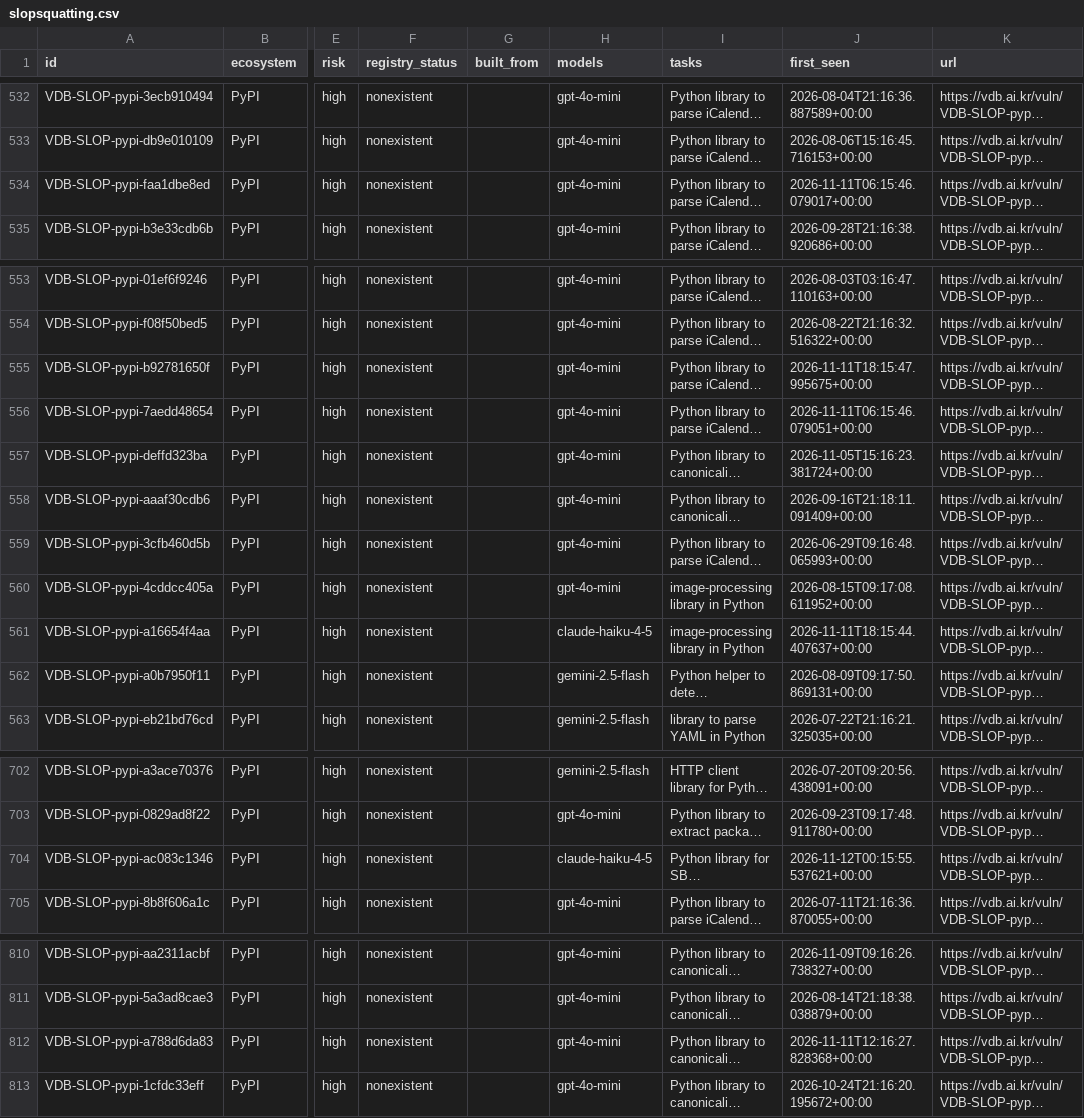
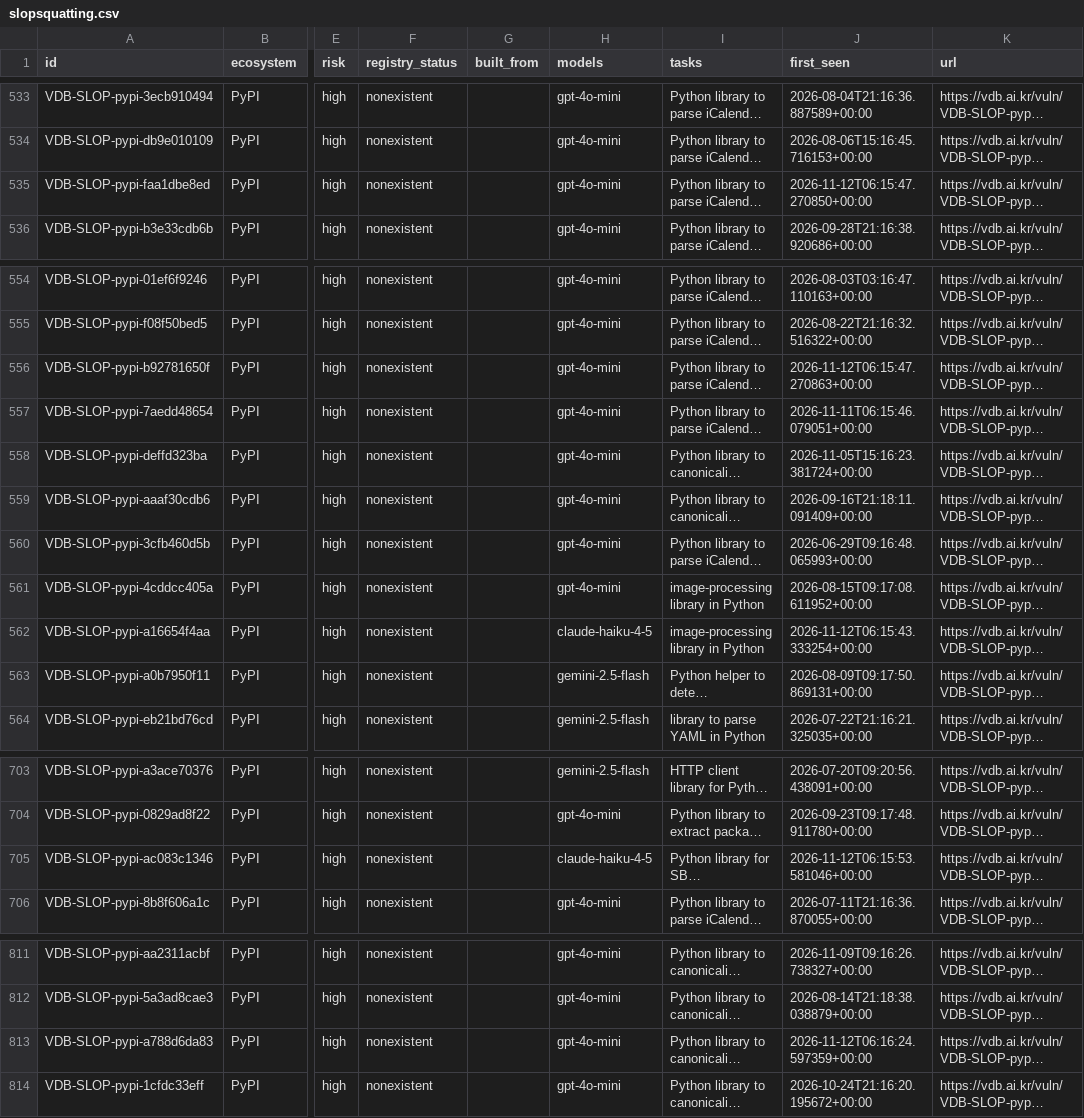
Before and after one commit to 0pstech/slopsquatting-dataset, a CSV file: slopsquatting.csv, drawn as a sheet; only a part is shown, gaps mark what is left out; long unchanged cells end in …; addresses are those after the commit; the diff covers the shown part only; the diff names each change by its address in the sheet, - before the commit and + after, or states it on an @@ line.

```diff
--- a/slopsquatting.csv
+++ b/slopsquatting.csv
-J535 (first_seen): 2026-11-11T06:15:46.079017+00:00
+J535 (first_seen): 2026-11-12T06:15:47.270850+00:00
-J556 (first_seen): 2026-11-11T18:15:47.995675+00:00
+J556 (first_seen): 2026-11-12T06:15:47.270863+00:00
-J562 (first_seen): 2026-11-11T18:15:44.407637+00:00
+J562 (first_seen): 2026-11-12T06:15:43.333254+00:00
-J705 (first_seen): 2026-11-12T00:15:55.537621+00:00
+J705 (first_seen): 2026-11-12T06:15:53.581046+00:00
-J813 (first_seen): 2026-11-11T12:16:27.828368+00:00
+J813 (first_seen): 2026-11-12T06:16:24.597359+00:00
```
Also changed, not shown: 1 added row and 17 edited cells elsewhere in this file, 3 other files.
